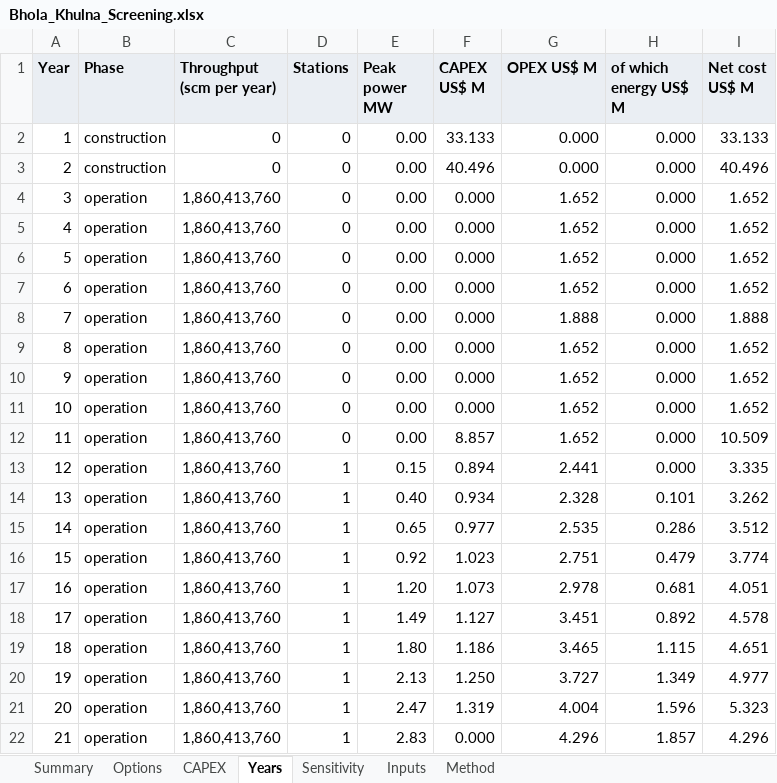
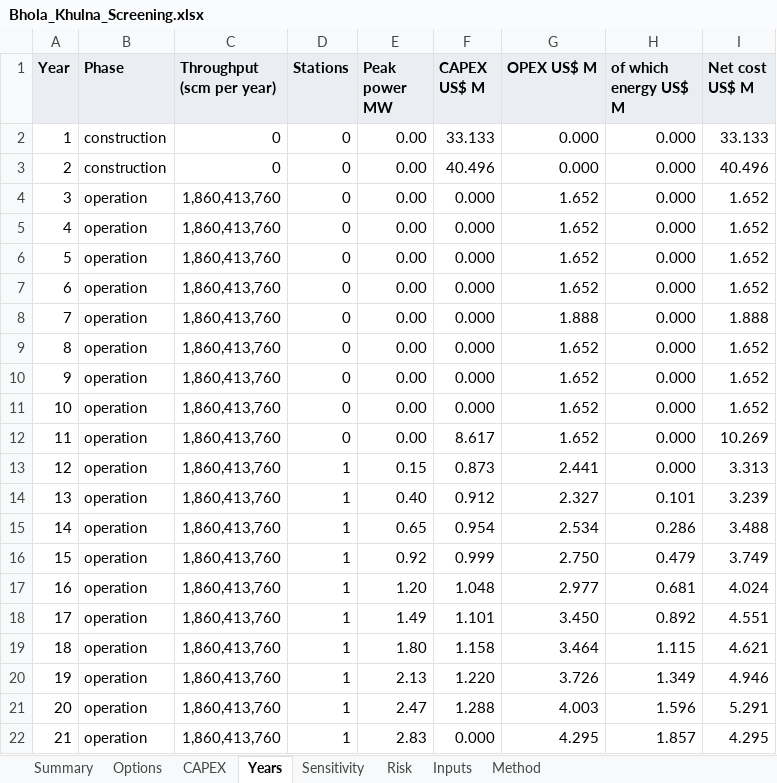
Before and after one commit to Tamo1963/Pipeline_analytics, an Excel workbook: studies/bhola_khulna/reports/Bhola_Khulna_Screening.xlsx, sheet Years, drawn as a sheet; values as stored, in another font and other column widths than the file's, no borders; the diff names each change by its address in the sheet, - before the commit and + after, or states it on an @@ line.

```diff
--- a/studies/bhola_khulna/reports/Bhola_Khulna_Screening.xlsx (sheet Years)
+++ b/studies/bhola_khulna/reports/Bhola_Khulna_Screening.xlsx (sheet Years)
+sheet tab: Risk
-F12 (CAPEX US$ M): 8.857
+F12 (CAPEX US$ M): 8.617
-I12 (Net cost US$ M): 10.509
+I12 (Net cost US$ M): 10.269
-F13 (CAPEX US$ M): 0.894
+F13 (CAPEX US$ M): 0.873
-I13 (Net cost US$ M): 3.335
+I13 (Net cost US$ M): 3.313
-F14 (CAPEX US$ M): 0.934
+F14 (CAPEX US$ M): 0.912
-G14 (OPEX US$ M): 2.328
+G14 (OPEX US$ M): 2.327
-I14 (Net cost US$ M): 3.262
+I14 (Net cost US$ M): 3.239
-F15 (CAPEX US$ M): 0.977
+F15 (CAPEX US$ M): 0.954
-G15 (OPEX US$ M): 2.535
+G15 (OPEX US$ M): 2.534
-I15 (Net cost US$ M): 3.512
+I15 (Net cost US$ M): 3.488
-F16 (CAPEX US$ M): 1.023
+F16 (CAPEX US$ M): 0.999
-G16 (OPEX US$ M): 2.751
+G16 (OPEX US$ M): 2.750
-I16 (Net cost US$ M): 3.774
+I16 (Net cost US$ M): 3.749
-F17 (CAPEX US$ M): 1.073
+F17 (CAPEX US$ M): 1.048
-G17 (OPEX US$ M): 2.978
+G17 (OPEX US$ M): 2.977
-I17 (Net cost US$ M): 4.051
+I17 (Net cost US$ M): 4.024
-F18 (CAPEX US$ M): 1.127
+F18 (CAPEX US$ M): 1.101
-G18 (OPEX US$ M): 3.451
+G18 (OPEX US$ M): 3.450
-I18 (Net cost US$ M): 4.578
+I18 (Net cost US$ M): 4.551
-F19 (CAPEX US$ M): 1.186
+F19 (CAPEX US$ M): 1.158
-G19 (OPEX US$ M): 3.465
+G19 (OPEX US$ M): 3.464
-I19 (Net cost US$ M): 4.651
+I19 (Net cost US$ M): 4.621
-F20 (CAPEX US$ M): 1.250
+F20 (CAPEX US$ M): 1.220
-G20 (OPEX US$ M): 3.727
+G20 (OPEX US$ M): 3.726
-I20 (Net cost US$ M): 4.977
+I20 (Net cost US$ M): 4.946
-F21 (CAPEX US$ M): 1.319
+F21 (CAPEX US$ M): 1.288
-G21 (OPEX US$ M): 4.004
+G21 (OPEX US$ M): 4.003
-I21 (Net cost US$ M): 5.323
+I21 (Net cost US$ M): 5.291
-G22 (OPEX US$ M): 4.296
+G22 (OPEX US$ M): 4.295
-I22 (Net cost US$ M): 4.296
+I22 (Net cost US$ M): 4.295
```
Also changed, not shown: sheet Sensitivity, sheet Options, sheet Summary, 7 other files.
